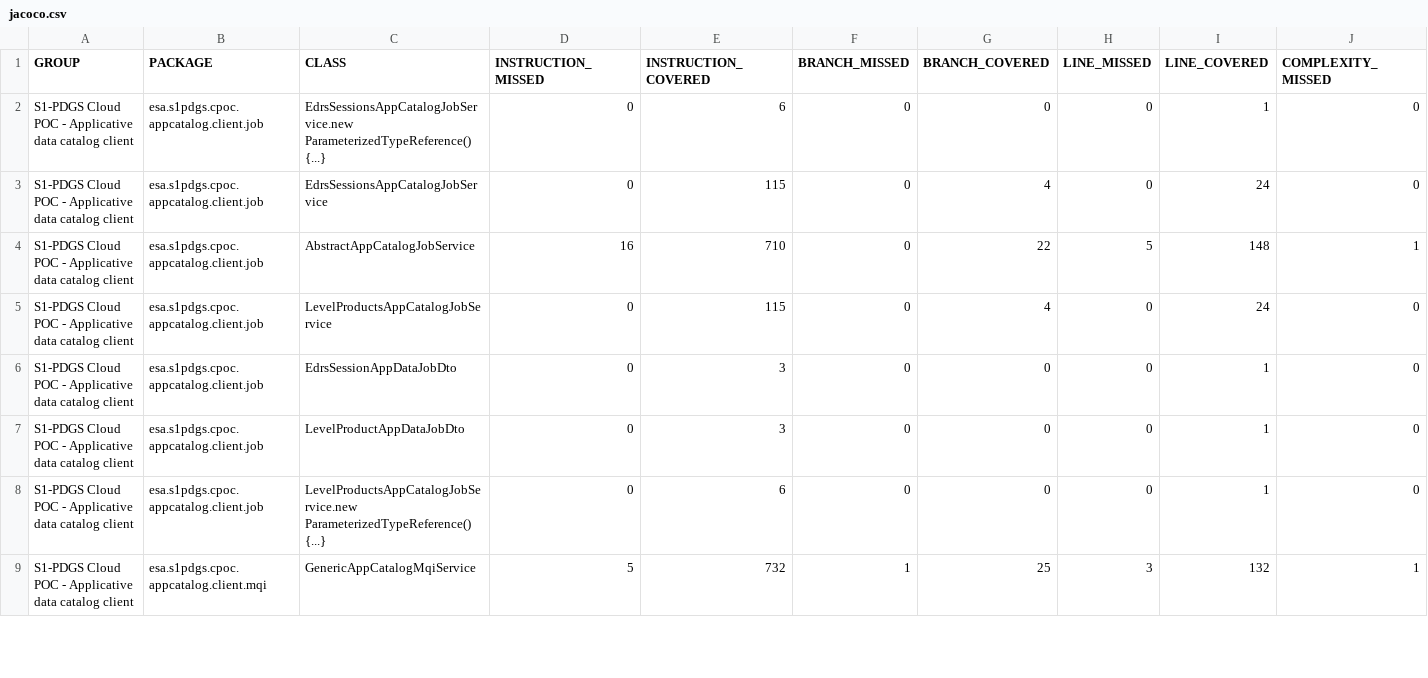
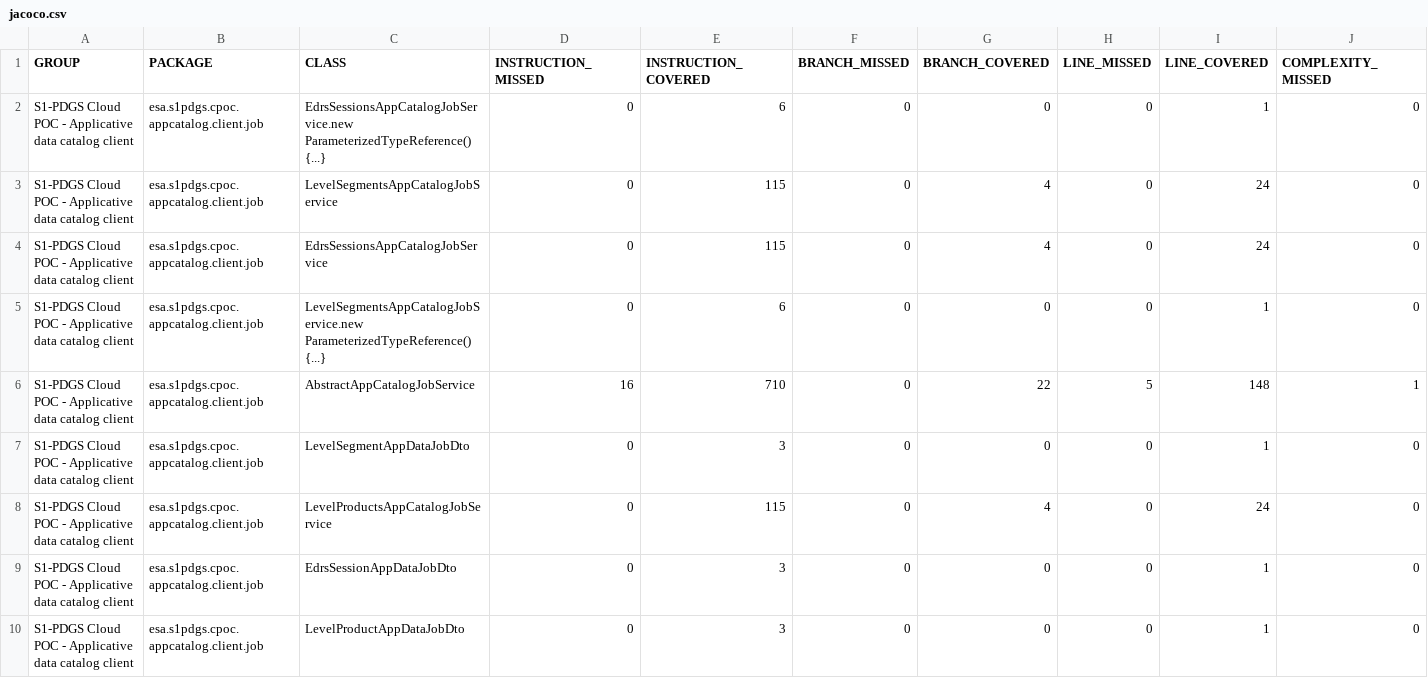
Before and after one commit to COPRS/production-common, a CSV file: build/html-reports/jacoco-ut/jacoco.csv, drawn as a sheet; only a part is shown; the shorter side is filled out with more unchanged rows; rows hold the shown columns only; the diff covers the shown part only; the diff names each change by its address in the sheet, - before the commit and + after, or states it on an @@ line.

Commit message:
Add product category and family L0_SEGMENT

```diff
--- a/build/html-reports/jacoco-ut/jacoco.csv
+++ b/build/html-reports/jacoco-ut/jacoco.csv
+row 3: S1-PDGS Cloud POC - Applicative data catalog client | esa.s1pdgs.cpoc.appcatalog.client.job | LevelSegmentsAppCatalogJobService | 0 | 115 | 0 | 4 | 0 | 24 | 0
+row 5: S1-PDGS Cloud POC - Applicative data catalog client | esa.s1pdgs.cpoc.appcatalog.client.job | LevelSegmentsAppCatalogJobService.new ParameterizedTypeReference() {...} | 0 | 6 | 0 | 0 | 0 | 1 | 0
+row 7: S1-PDGS Cloud POC - Applicative data catalog client | esa.s1pdgs.cpoc.appcatalog.client.job | LevelSegmentAppDataJobDto | 0 | 3 | 0 | 0 | 0 | 1 | 0
```
Also changed, not shown: 2 added rows elsewhere in this file, 23 other files.
